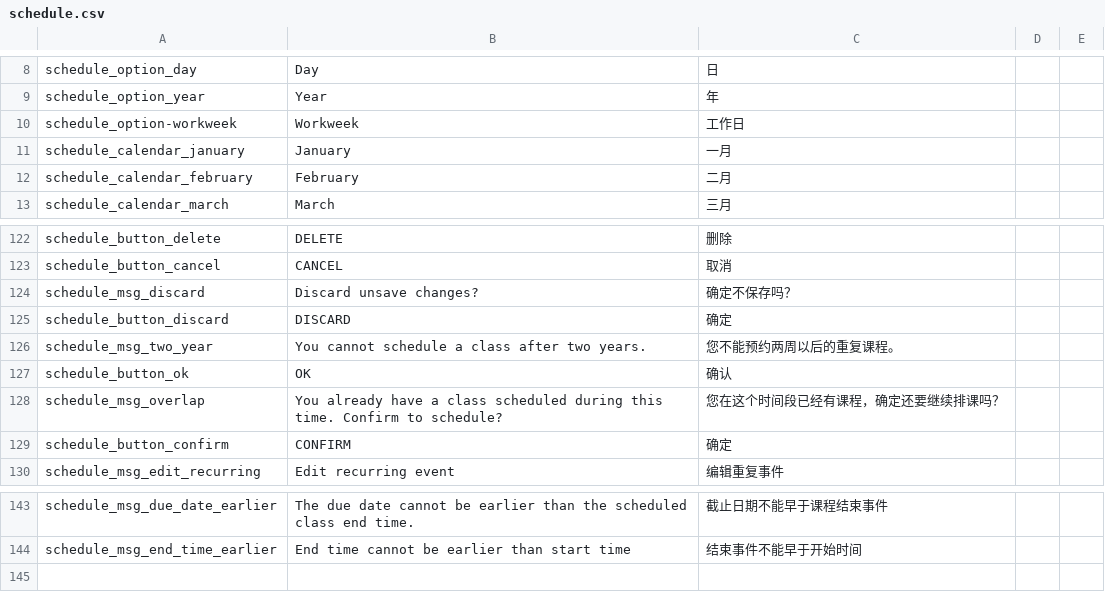
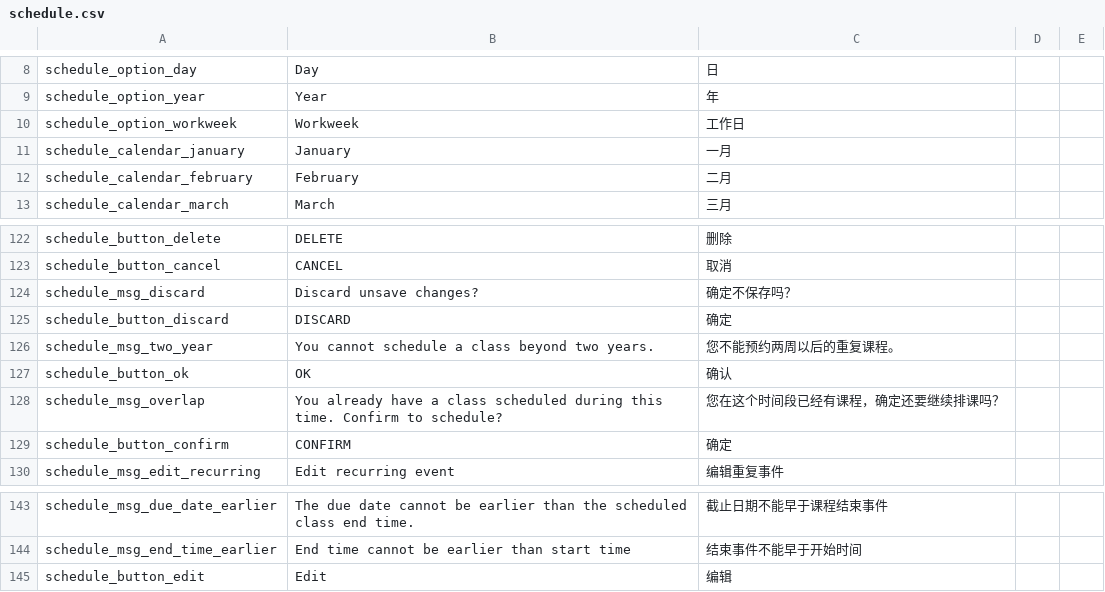
Before and after one commit to Klasmart-Engineering/klasmart-schedule-frontend, a CSV file: src/locale/lang/csv/schedule.csv, drawn as a sheet; only a part is shown, gaps mark what is left out.

```diff
--- a/src/locale/lang/csv/schedule.csv
+++ b/src/locale/lang/csv/schedule.csv
@@ -9,3 +9,3 @@ schedule_option_day,Day,日,,
 schedule_option_year,Year,年,,
-schedule_option-workweek,Workweek,工作日,,
+schedule_option_workweek,Workweek,工作日,,
 schedule_calendar_january,January,一月,,
@@ -125,3 +125,3 @@ schedule_msg_discard,Discard unsave changes?,确定不保存吗？,,
 schedule_button_discard,DISCARD,确定,,
-schedule_msg_two_year,You cannot schedule a class after two years.,您不能预约两周以后的重复课程。,,
+schedule_msg_two_year,You cannot schedule a class beyond two years.,您不能预约两周以后的重复课程。,,
 schedule_button_ok,OK,确认,,
@@ -144 +144,2 @@ schedule_msg_due_date_earlier,The due date cannot be earlier than the scheduled
 schedule_msg_end_time_earlier,End time cannot be earlier than start time,结束事件不能早于开始时间,,
+schedule_button_edit,Edit,编辑,,
```
Also changed, not shown: src/locale/lang/csv/library.csv, 6 other files.
